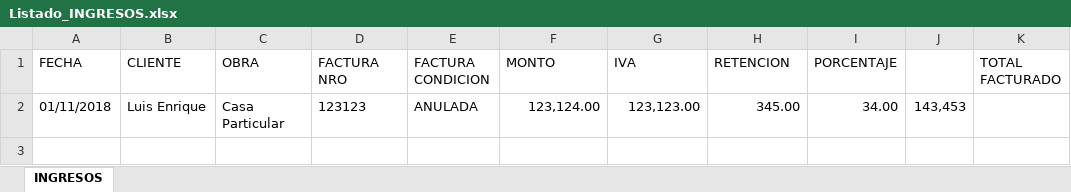
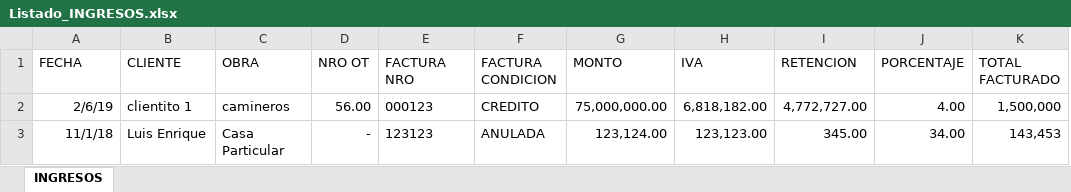
Before and after one commit to loviedo/asispro_crm, an Excel workbook: Listado_INGRESOS.xlsx, sheet INGRESOS, drawn as a sheet; values as stored, in another font and other column widths than the file's, no borders; removed rows and columns are numbered as before the commit, all else as after; the diff names each change by its address in the sheet, - before the commit and + after, or states it on an @@ line.

Commit message:
20190217
cambios en formato de carga de ingresos

```diff
--- a/Listado_INGRESOS.xlsx (sheet INGRESOS)
+++ b/Listado_INGRESOS.xlsx (sheet INGRESOS)
+column D (NRO OT), row 3: -
-column J, row 2: 143,453
+row 2: 2/6/19 | clientito 1 | camineros | 56.00 | 000123 | CREDITO | 75,000,000.00 | 6,818,182.00 | 4,772,727.00 | 4.00 | 1,500,000
-A3 (FECHA): 01/11/2018
+A3 (FECHA): 11/1/18
-K3 (TOTAL FACTURADO): (empty)
+K3 (TOTAL FACTURADO): 143,453
```
Also changed, not shown: 6 other files.
